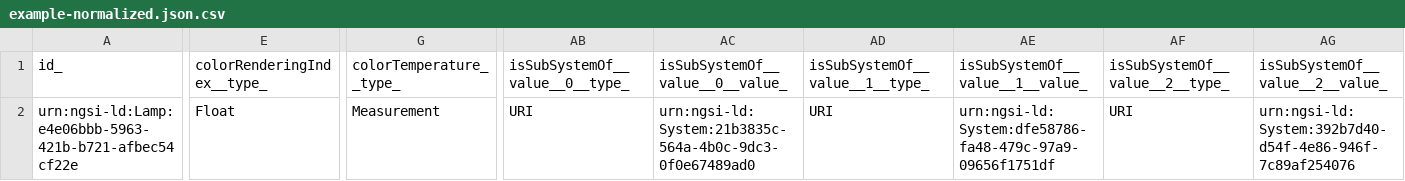
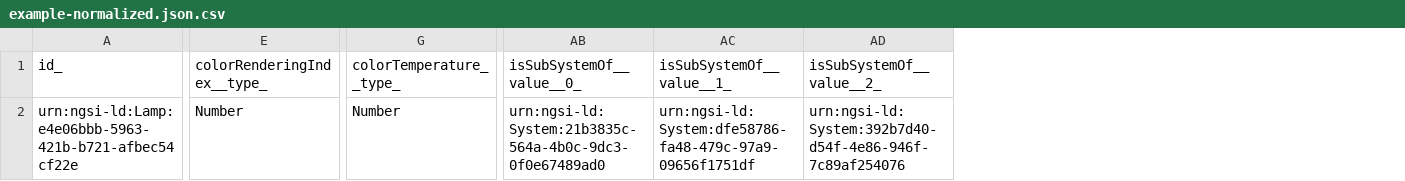
Before and after one commit to smart-data-models/dataModel.S4BLDG, a CSV file: Lamp/examples/example-normalized.json.csv, drawn as a sheet; only a part is shown, gaps mark what is left out; removed rows and columns are numbered as before the commit, all else as after; the diff covers the shown part only; the diff names each change by its address in the sheet, - before the commit and + after, or states it on an @@ line.

Commit message:
Exported example to csv example-normalized.json

```diff
--- a/Lamp/examples/example-normalized.json.csv
+++ b/Lamp/examples/example-normalized.json.csv
-column AB (isSubSystemOf__value__0__type_), row 2: URI
-column AD (isSubSystemOf__value__1__type_), row 2: URI
-column AF (isSubSystemOf__value__2__type_), row 2: URI
-AB1: isSubSystemOf__value__0__value_
+AB1: isSubSystemOf__value__0_
-AC1: isSubSystemOf__value__1__value_
+AC1: isSubSystemOf__value__1_
-AD1: isSubSystemOf__value__2__value_
+AD1: isSubSystemOf__value__2_
-E2 (colorRenderingIndex__type_): Float
+E2 (colorRenderingIndex__type_): Number
-G2 (colorTemperature__type_): Measurement
+G2 (colorTemperature__type_): Number
```
Also changed, not shown: 8 edited cells elsewhere in this file.
